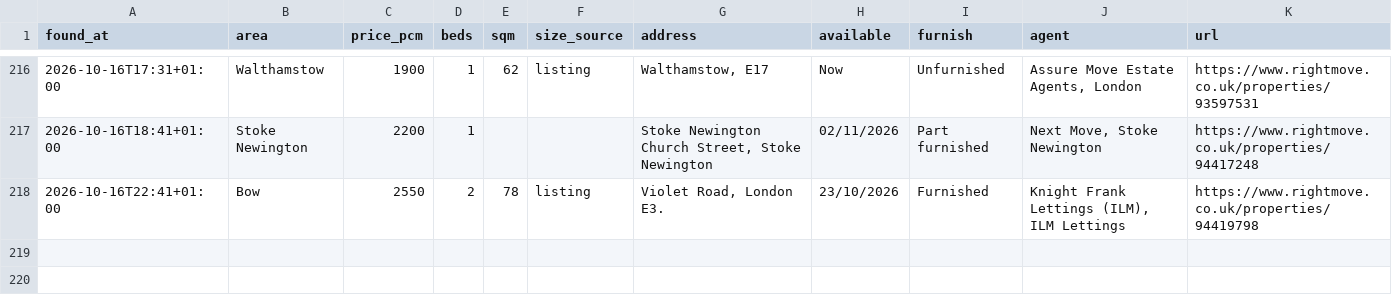
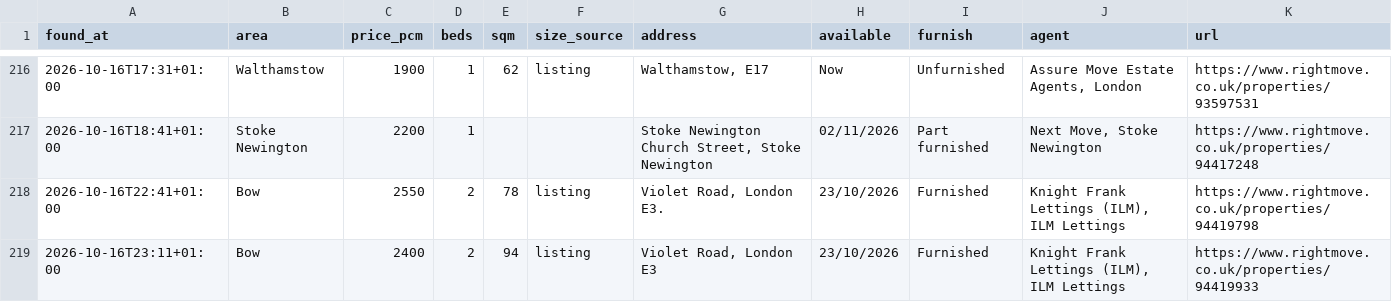
Before and after one commit to SBAIPEGSUE/flat-watch, a CSV file: matches.csv, drawn as a sheet; only a part is shown, gaps mark what is left out.

```diff
--- a/matches.csv
+++ b/matches.csv
@@ -218 +218,2 @@ found_at,area,price_pcm,beds,sqm,size_source,address,available,furnish,agent,url
 2026-10-16T22:41+01:00,Bow,2550,2,78,listing,"Violet Road, London E3.",23/10/2026,Furnished,"Knight Frank Lettings (ILM), ILM Lettings",https://www.rightmove.co.uk/properties/94419798
+2026-10-16T23:11+01:00,Bow,2400,2,94,listing,"Violet Road, London E3",23/10/2026,Furnished,"Knight Frank Lettings (ILM), ILM Lettings",https://www.rightmove.co.uk/properties/94419933
```
Also changed, not shown: 1 other file.
